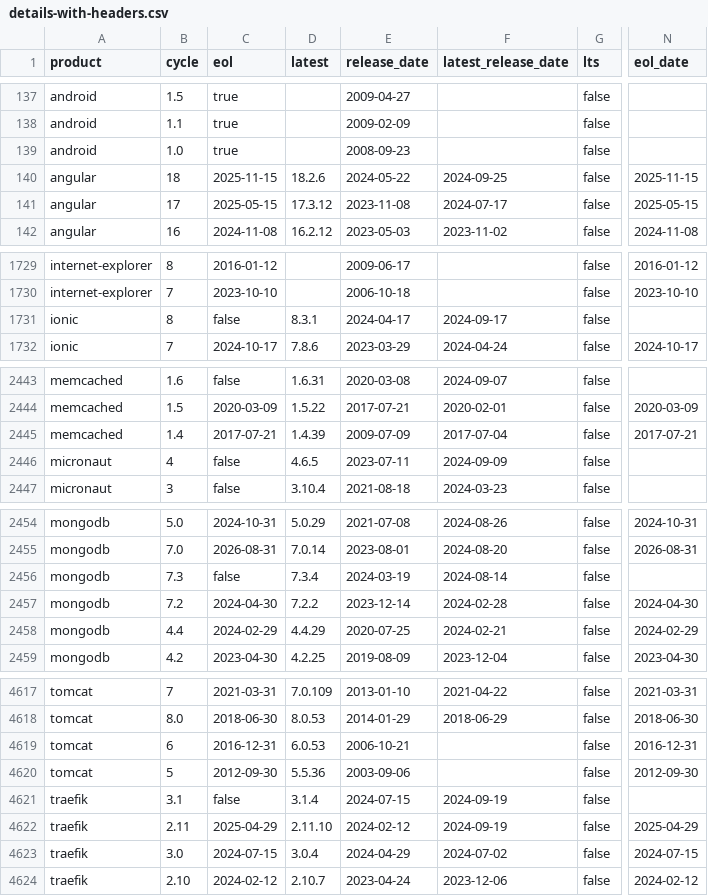
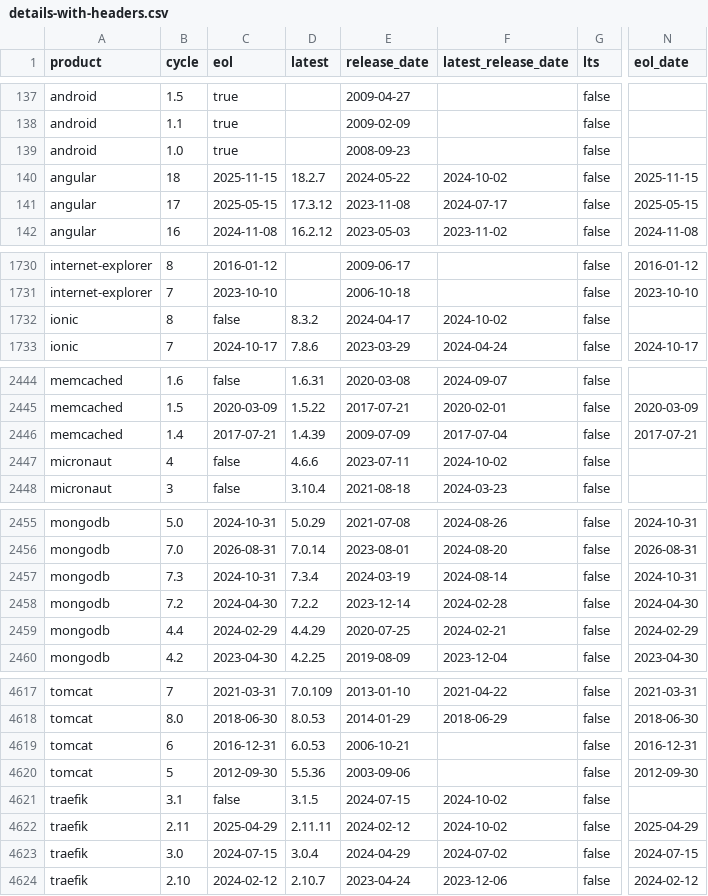
Before and after one commit to adriens/endoflife-date-snapshots, a CSV file: data/details-with-headers.csv, drawn as a sheet; only a part is shown, gaps mark what is left out; addresses are those after the commit; the diff covers the shown part only; the diff names each change by its address in the sheet, - before the commit and + after, or states it on an @@ line.

```diff
--- a/data/details-with-headers.csv
+++ b/data/details-with-headers.csv
-D140 (latest): 18.2.6
+D140 (latest): 18.2.7
-F140 (latest_release_date): 2024-09-25
+F140 (latest_release_date): 2024-10-02
-D1732 (latest): 8.3.1
+D1732 (latest): 8.3.2
-F1732 (latest_release_date): 2024-09-17
+F1732 (latest_release_date): 2024-10-02
-D2447 (latest): 4.6.5
+D2447 (latest): 4.6.6
-F2447 (latest_release_date): 2024-09-09
+F2447 (latest_release_date): 2024-10-02
-C2457 (eol): false
+C2457 (eol): 2024-10-31
-N2457 (eol_date): (empty)
+N2457 (eol_date): 2024-10-31
-D4621 (latest): 3.1.4
+D4621 (latest): 3.1.5
-F4621:F4622 (latest_release_date): 2024-09-19
+F4621:F4622 (latest_release_date): 2024-10-02
-D4622 (latest): 2.11.10
+D4622 (latest): 2.11.11
```
Also changed, not shown: 8 added rows, 4 removed rows and 34 edited cells elsewhere in this file.
